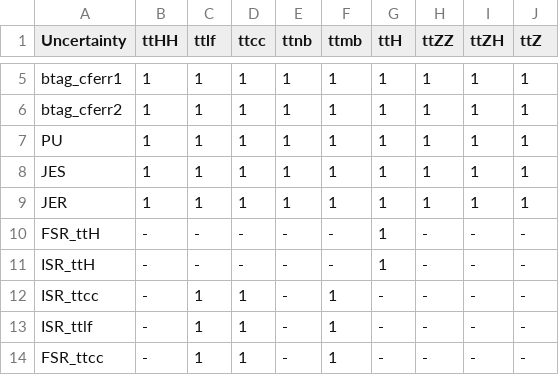
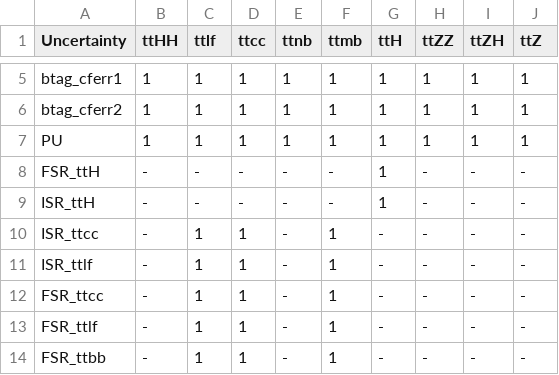
Before and after one commit to wweiphy/TTHHRun2UL_DNN, a CSV file: datacard/combineRun2/histo-name.csv, drawn as a sheet; only a part is shown, gaps mark what is left out; the shorter side is filled out with more unchanged rows.

Commit message:
update

```diff
--- a/datacard/combineRun2/histo-name.csv
+++ b/datacard/combineRun2/histo-name.csv
@@ -7,4 +7,2 @@ btag_cferr2,1,1,1,1,1,1,1,1,1
 PU,1,1,1,1,1,1,1,1,1
-JES,1,1,1,1,1,1,1,1,1
-JER,1,1,1,1,1,1,1,1,1
 FSR_ttH,-,-,-,-,-,1,-,-,-
```
